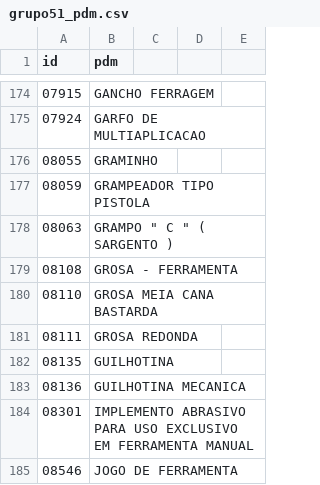
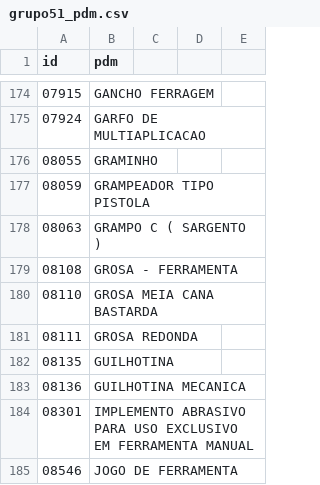
Before and after one commit to ant-rod-silva/catmat_compras_gov_pub, a CSV file: pdm/csv/grupo51_pdm.csv, drawn as a sheet; only a part is shown, gaps mark what is left out.

Commit message:
Update grupo51_pdm.csv

```diff
--- a/pdm/csv/grupo51_pdm.csv
+++ b/pdm/csv/grupo51_pdm.csv
@@ -177,3 +177,3 @@ id,pdm
 08059,GRAMPEADOR TIPO PISTOLA
-08063,GRAMPO " C " ( SARGENTO )
+08063,GRAMPO C ( SARGENTO )
 08108,GROSA - FERRAMENTA
```
